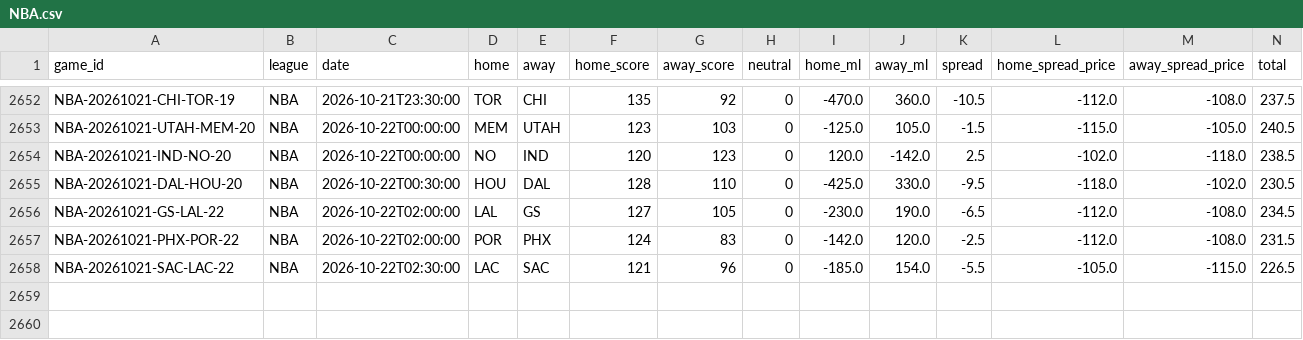
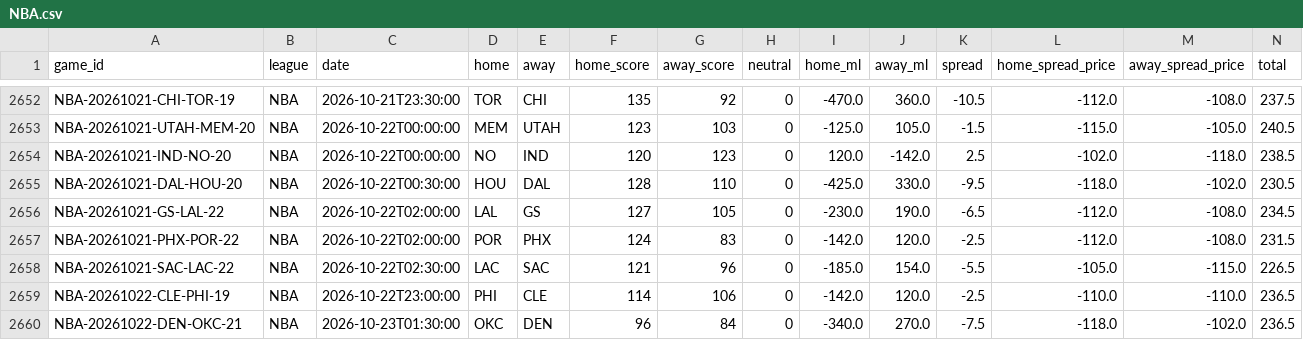
Before and after one commit to ElRico64/AlgoTradingBot, a CSV file: data/history/NBA.csv, drawn as a sheet; only a part is shown, gaps mark what is left out; rows hold the shown columns only; the diff names each change by its address in the sheet, - before the commit and + after, or states it on an @@ line.

```diff
--- a/data/history/NBA.csv
+++ b/data/history/NBA.csv
+row 2659: NBA-20261022-CLE-PHI-19 | NBA | 2026-10-22T23:00:00 | PHI | CLE | 114 | 106 | 0 | -142.0 | 120.0 | -2.5 | -110.0 | -110.0 | 236.5
+row 2660: NBA-20261022-DEN-OKC-21 | NBA | 2026-10-23T01:30:00 | OKC | DEN | 96 | 84 | 0 | -340.0 | 270.0 | -7.5 | -118.0 | -102.0 | 236.5
```
Also changed, not shown: data/history/NFL.csv, data/history/NHL.csv, 5 other files.
